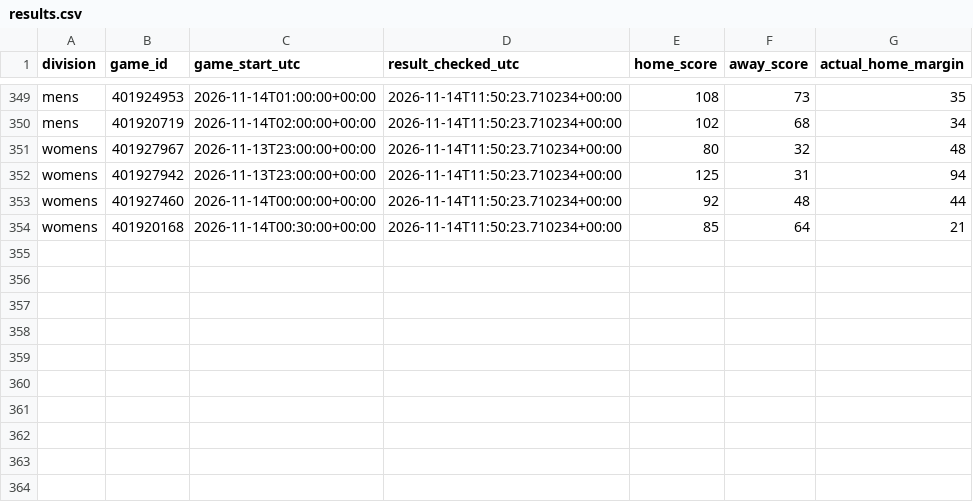
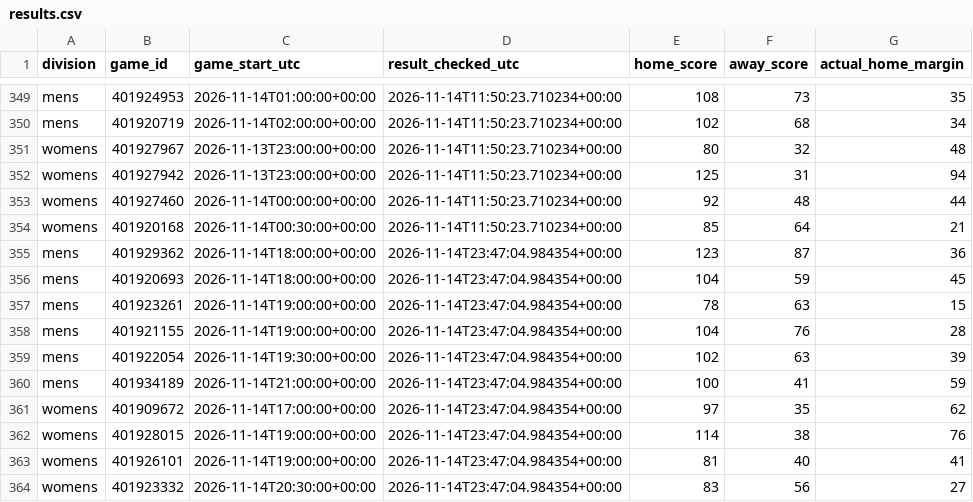
Before and after one commit to hcaver16-arch/college-basketball-ratings, a CSV file: data/cross_division_prospective/2026-27/results.csv, drawn as a sheet; only a part is shown, gaps mark what is left out.

```diff
--- a/data/cross_division_prospective/2026-27/results.csv
+++ b/data/cross_division_prospective/2026-27/results.csv
@@ -354 +354,11 @@ womens,401927460,2026-11-14T00:00:00+00:00,2026-11-14T11:50:23.710234+00:00,92,4
 womens,401920168,2026-11-14T00:30:00+00:00,2026-11-14T11:50:23.710234+00:00,85,64,21
+mens,401929362,2026-11-14T18:00:00+00:00,2026-11-14T23:47:04.984354+00:00,123,87,36
+mens,401920693,2026-11-14T18:00:00+00:00,2026-11-14T23:47:04.984354+00:00,104,59,45
+mens,401923261,2026-11-14T19:00:00+00:00,2026-11-14T23:47:04.984354+00:00,78,63,15
+mens,401921155,2026-11-14T19:00:00+00:00,2026-11-14T23:47:04.984354+00:00,104,76,28
+mens,401922054,2026-11-14T19:30:00+00:00,2026-11-14T23:47:04.984354+00:00,102,63,39
+mens,401934189,2026-11-14T21:00:00+00:00,2026-11-14T23:47:04.984354+00:00,100,41,59
+womens,401909672,2026-11-14T17:00:00+00:00,2026-11-14T23:47:04.984354+00:00,97,35,62
+womens,401928015,2026-11-14T19:00:00+00:00,2026-11-14T23:47:04.984354+00:00,114,38,76
+womens,401926101,2026-11-14T19:00:00+00:00,2026-11-14T23:47:04.984354+00:00,81,40,41
+womens,401923332,2026-11-14T20:30:00+00:00,2026-11-14T23:47:04.984354+00:00,83,56,27
```
Also changed, not shown: data/cross_division_prospective/2026-27/forecasts.csv, 1 other file.
